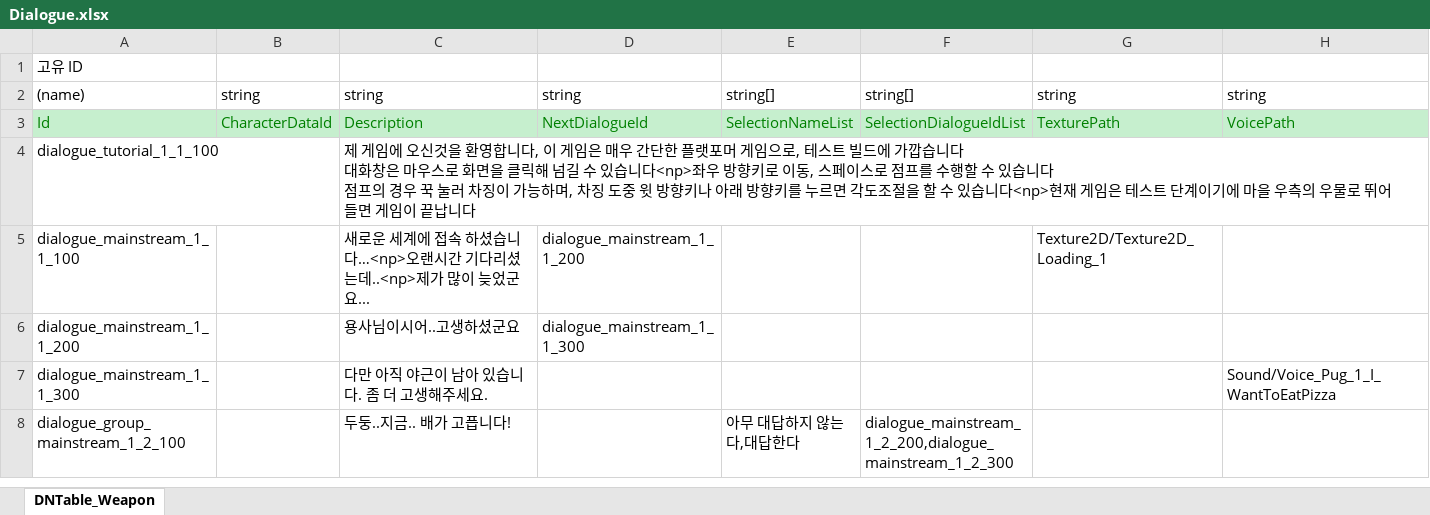
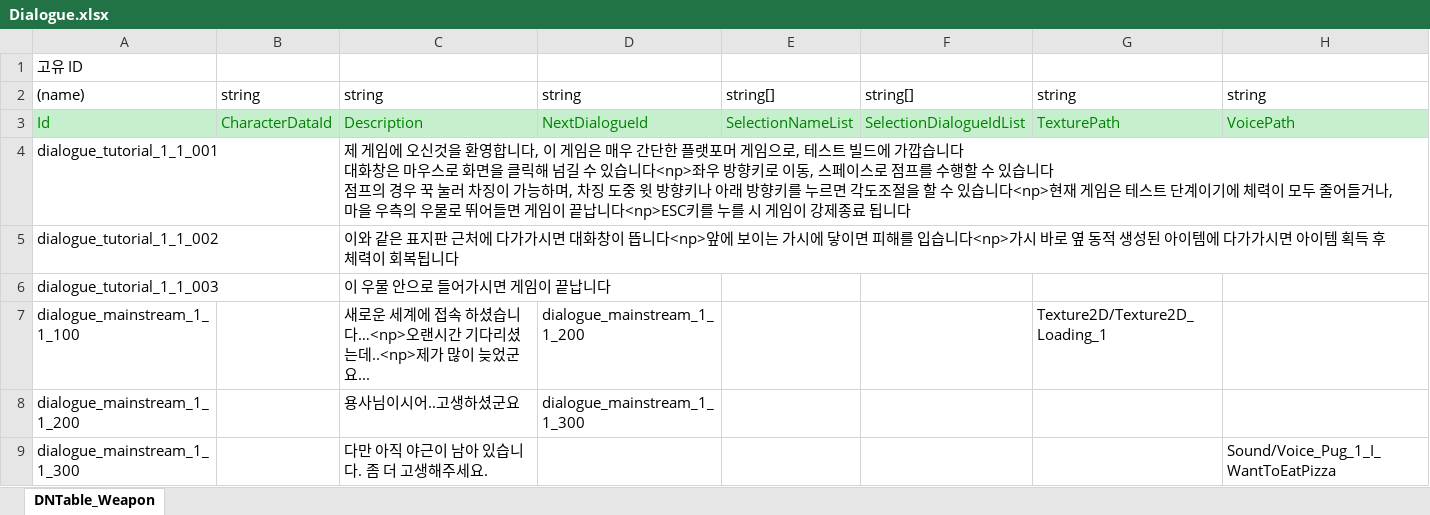
Before and after one commit to Felia1564/Portfolio_2D, an Excel workbook: JsonConverter/ExcelFiles/Dialogue.xlsx, sheet DNTable_Weapon, drawn as a sheet; only a part is shown; the shorter side is filled out with more unchanged rows; values as stored, in another font and other column widths than the file's, no borders; the diff names each change by its address in the sheet, - before the commit and + after, or states it on an @@ line.

```diff
--- a/JsonConverter/ExcelFiles/Dialogue.xlsx (sheet DNTable_Weapon)
+++ b/JsonConverter/ExcelFiles/Dialogue.xlsx (sheet DNTable_Weapon)
-A4: dialogue_tutorial_1_1_100
+A4: dialogue_tutorial_1_1_001
-C4: …이기에 마을 우측의 우물로 뛰어들면 게임이 끝납니다
+C4: …이기에 체력이 모두 줄어들거나, 마을 우측의 우물로 뛰어들면 게임이 끝납니다<np>ESC키를 누를 시 게임이 강제종료 됩니다
+row 5: dialogue_tutorial_1_1_002 |  | 이와 같은 표지판 근처에 다가가시면 대화창이 뜹니다<np>앞에 보이는 가시에 닿이면 피해를 입습니다<np>가시 바로 옆 동적 생성된 아이템에 다가가시면 아이템 획득 후 체력이 회복됩니다
+row 6: dialogue_tutorial_1_1_003 |  | 이 우물 안으로 들어가시면 게임이 끝납니다
```
Also changed, not shown: JsonConverter/ExcelFiles/DialogueGroup.xlsx, JsonConverter/ExcelFiles/FieldObject.xlsx, 9 other files.
